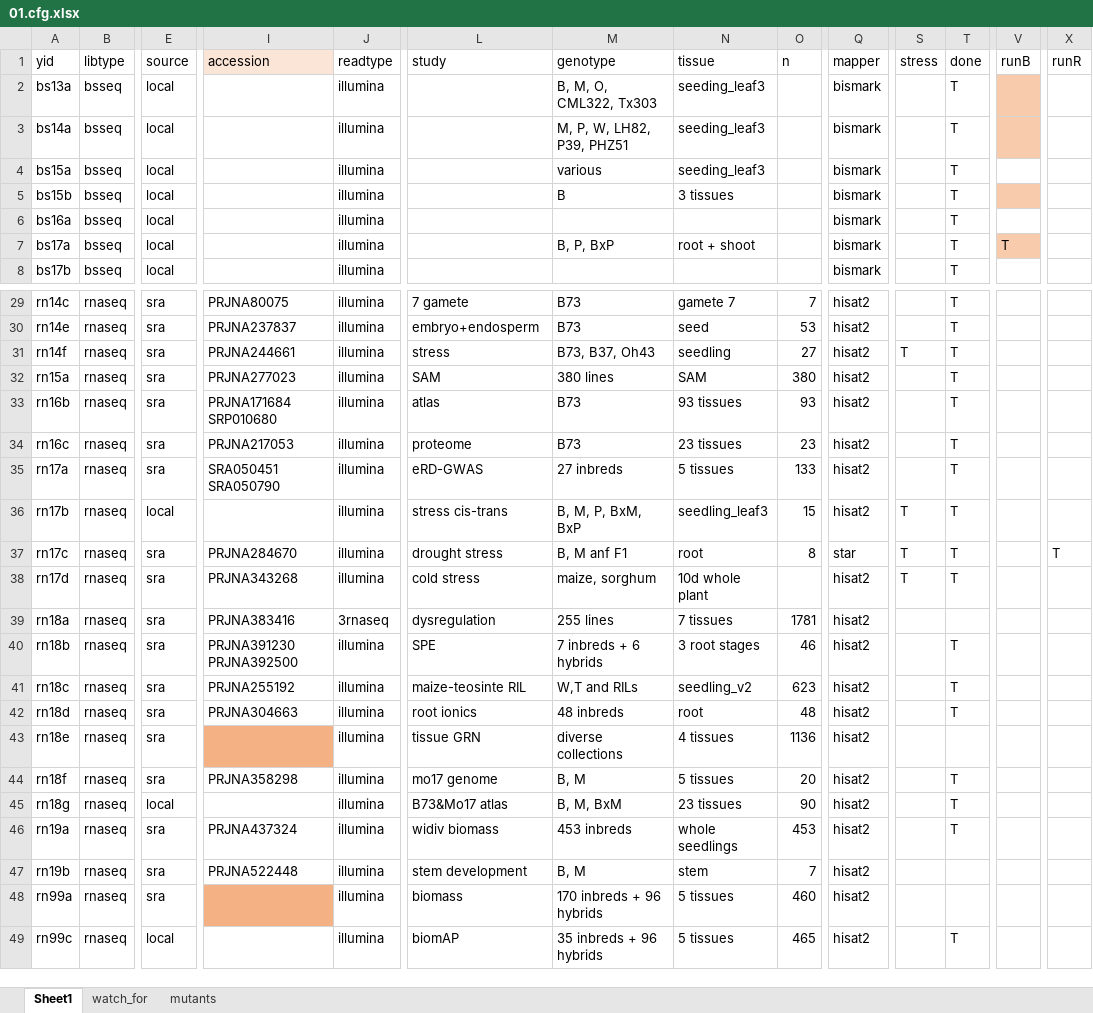
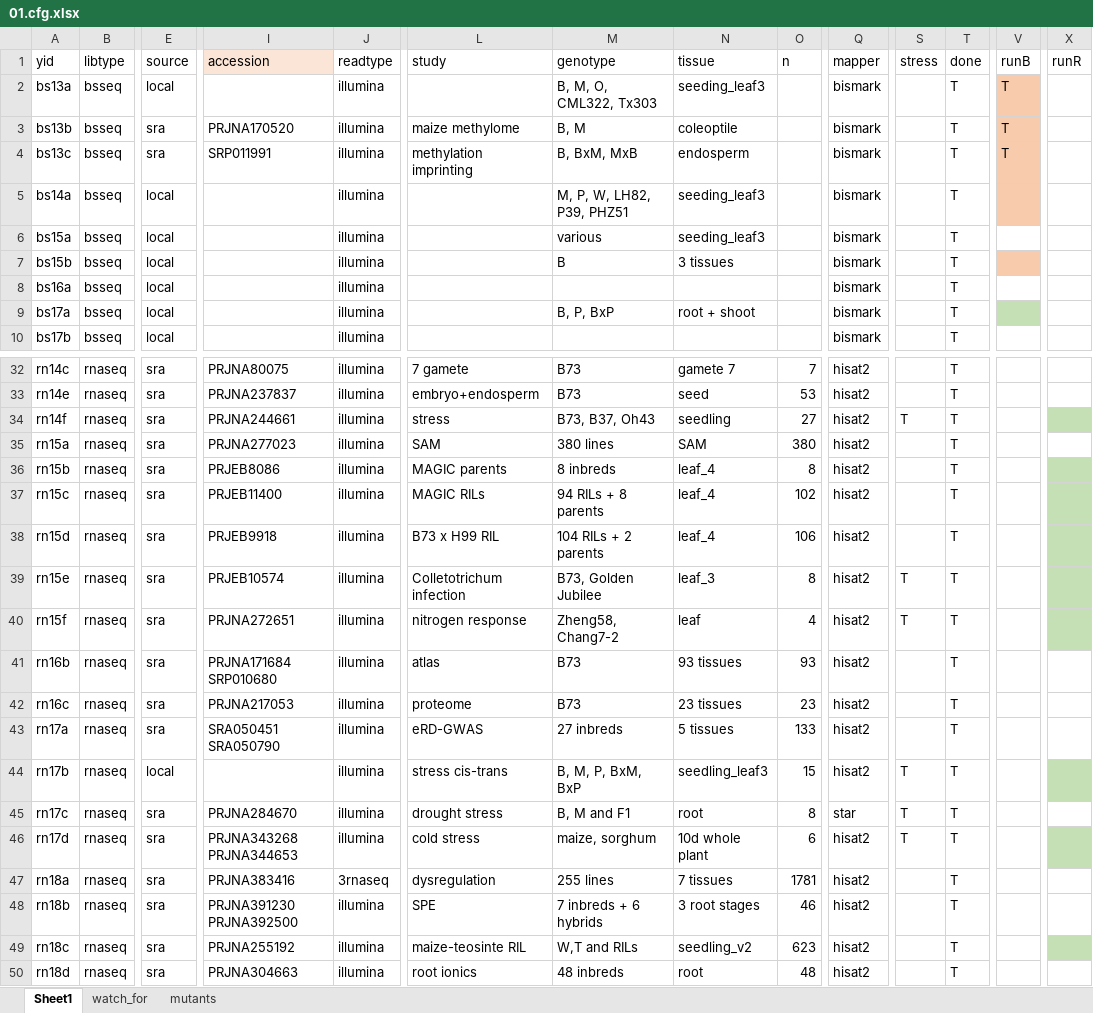
Before and after one commit to orionzhou/barn, an Excel workbook: data/01.cfg.xlsx, sheet Sheet1, drawn as a sheet; only a part is shown, gaps mark what is left out; the shorter side is filled out with more unchanged rows; values as stored, in another font and other column widths than the file's, no borders; conditional formats not drawn; addresses are those after the commit; rows hold the shown columns only; the diff covers the shown part only; the diff names each change by its address in the sheet, - before the commit and + after, or states it on an @@ line.

```diff
--- a/data/01.cfg.xlsx (sheet Sheet1)
+++ b/data/01.cfg.xlsx (sheet Sheet1)
-V2 (runB): (empty)
+V2 (runB): T
+row 3: bs13b | bsseq | sra | PRJNA170520 | illumina | maize methylome | B, M | coleoptile |  | bismark |  | T | T
+row 4: bs13c | bsseq | sra | SRP011991 | illumina | methylation imprinting | B, BxM, MxB | endosperm |  | bismark |  | T | T
-V9 (runB): T
+V9 (runB): (empty)
-V9 fill: #F8CBAD
+V9 fill: #C5E0B4
-X34 fill: none
+X34 fill: #C5E0B4
+row 36: rn15b | rnaseq | sra | PRJEB8086 | illumina | MAGIC parents | 8 inbreds | leaf_4 | 8 | hisat2 |  | T
+row 37: rn15c | rnaseq | sra | PRJEB11400 | illumina | MAGIC RILs | 94 RILs + 8 parents | leaf_4 | 102 | hisat2 |  | T
+row 38: rn15d | rnaseq | sra | PRJEB9918 | illumina | B73 x H99 RIL | 104 RILs + 2 parents | leaf_4 | 106 | hisat2 |  | T
+row 39: rn15e | rnaseq | sra | PRJEB10574 | illumina | Colletotrichum infection | B73, Golden Jubilee | leaf_3 | 8 | hisat2 | T | T
+row 40: rn15f | rnaseq | sra | PRJNA272651 | illumina | nitrogen response | Zheng58, Chang7-2 | leaf | 4 | hisat2 | T | T
-X44 fill: none
+X44 fill: #C5E0B4
-M45 (genotype): B, M anf F1
+M45 (genotype): B, M and F1
-X45 (runR): T
+X45 (runR): (empty)
-I46 (accession): PRJNA343268
+I46 (accession): PRJNA343268 PRJNA344653
-O46 (n): (empty)
+O46 (n): 6
-X46 fill: none
+X46 fill: #C5E0B4
-T47 (done): (empty)
+T47 (done): T
-X49 fill: none
+X49 fill: #C5E0B4
```
Also changed, not shown: 3 added rows, 4 edited cells and cell formats elsewhere in this sheet, sheet mutants, 13 other files.
